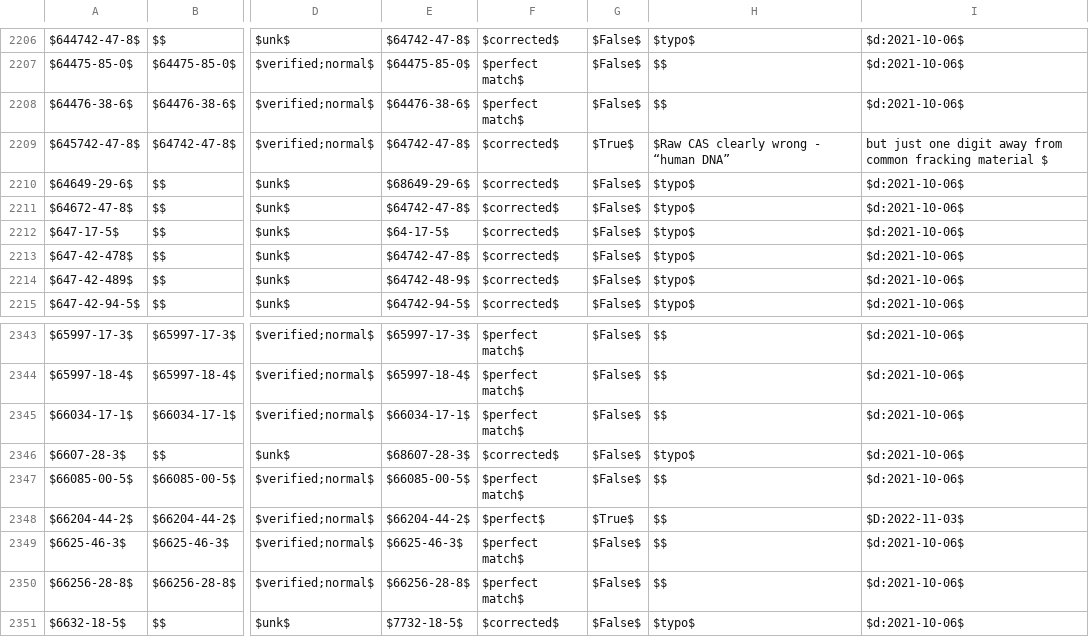
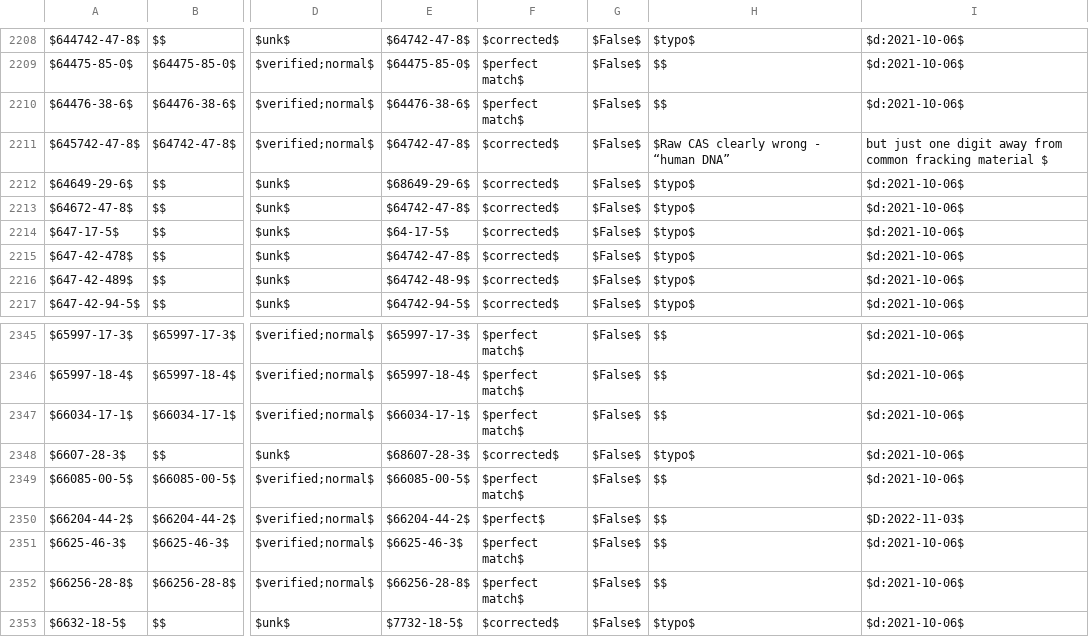
Before and after one commit to gwallison/openFF-curation, a CSV file: CAS_curated.csv, drawn as a sheet; only a part is shown, gaps mark what is left out; addresses are those after the commit; the diff covers the shown part only; the diff names each change by its address in the sheet, - before the commit and + after, or states it on an @@ line.

```diff
--- a/CAS_curated.csv
+++ b/CAS_curated.csv
-G2211: $True$
+G2211: $False$
-G2350: $True$
+G2350: $False$
```
Also changed, not shown: 5 added rows elsewhere in this file, 3 other files.
